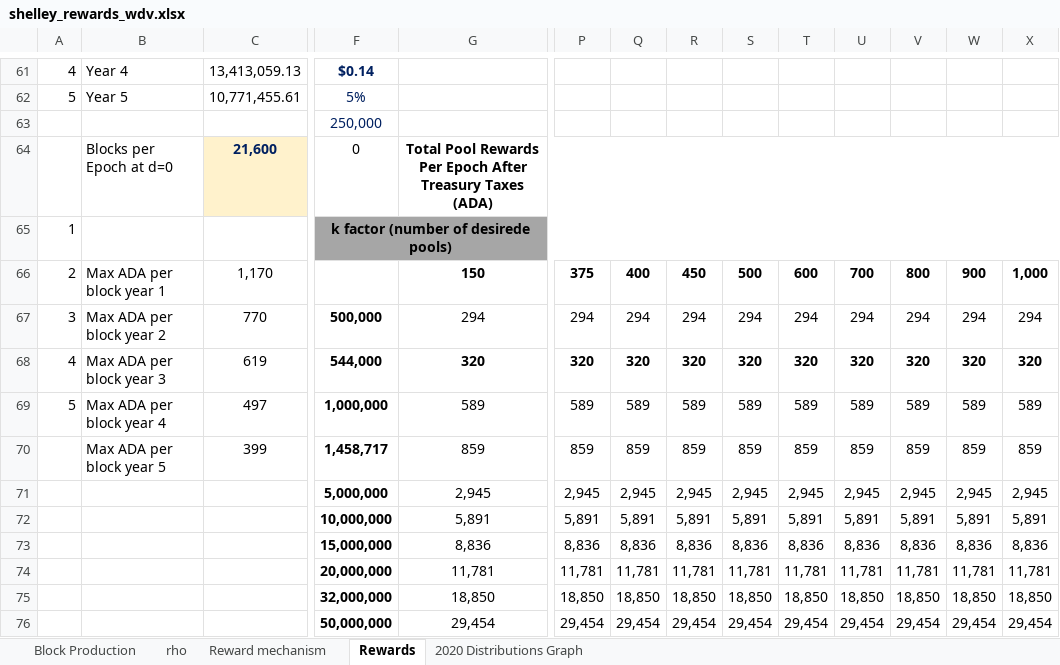
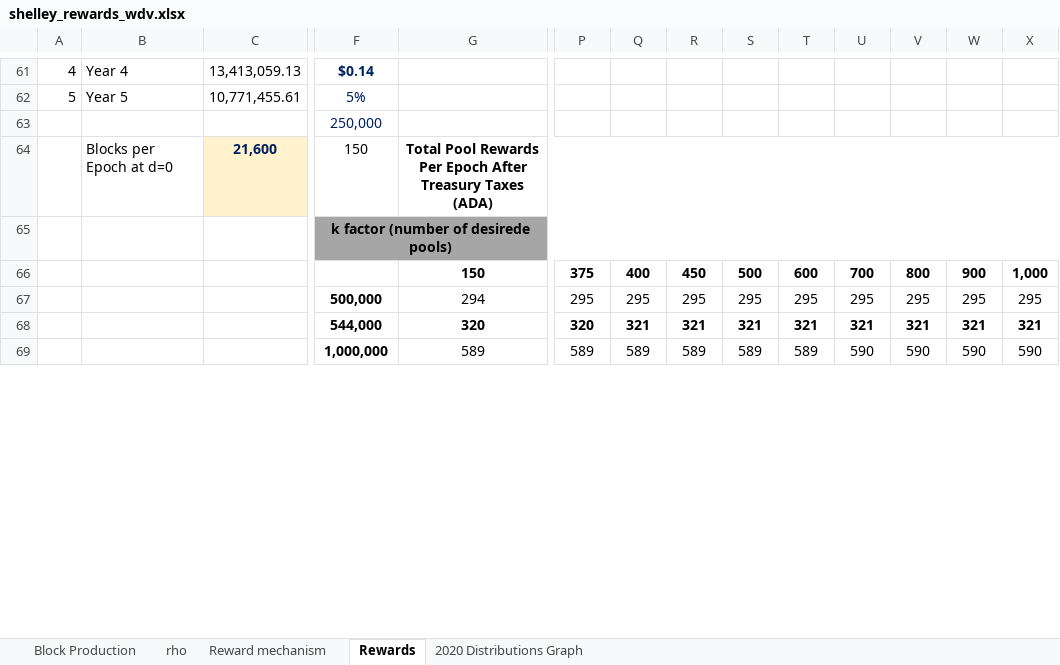
Before and after one commit to hashedbits/Cardano, an Excel workbook: shelley_rewards_wdv.xlsx, sheet Rewards, drawn as a sheet; only a part is shown, gaps mark what is left out; values as stored, in another font and other column widths than the file's, no borders; charts and pictures and conditional formats not drawn; removed rows and columns are numbered as before the commit, all else as after; rows hold the shown columns only; the diff covers the shown part only; the diff names each change by its address in the sheet, - before the commit and + after, or states it on an @@ line.

Commit message:
fixed missing nOps numbers

```diff
--- a/shelley_rewards_wdv.xlsx (sheet Rewards)
+++ b/shelley_rewards_wdv.xlsx (sheet Rewards)
-F64: 0
+F64: 150
-A65: 1
+A65: (empty)
-A66: 2
+A66: (empty)
-B66: Max ADA per block year 1
+B66: (empty)
-C66: 1,170
+C66: (empty)
-row 67: 3 | Max ADA per block year 2 | 770 | 500,000 | 294 | 294 | 294 | 294 | 294 | 294 | 294 | 294 | 294 | 294
+row 67:  |  |  | 500,000 | 294 | 295 | 295 | 295 | 295 | 295 | 295 | 295 | 295 | 295
-A68: 4
+A68: (empty)
-B68: Max ADA per block year 3
+B68: (empty)
-C68: 619
+C68: (empty)
-Q68: 320
+Q68: 321
-R68: 320
+R68: 321
-S68: 320
+S68: 321
-T68: 320
+T68: 321
-U68: 320
+U68: 321
-V68: 320
+V68: 321
-W68: 320
+W68: 321
-X68: 320
+X68: 321
-A69: 5
+A69: (empty)
-B69: Max ADA per block year 4
+B69: (empty)
-C69: 497
+C69: (empty)
-U69: 589
+U69: 590
-V69: 589
+V69: 590
-W69: 589
+W69: 590
-X69: 589
+X69: 590
-row 70:  | Max ADA per block year 5 | 399 | 1,458,717 | 859 | 859 | 859 | 859 | 859 | 859 | 859 | 859 | 859 | 859
-row 71:  |  |  | 5,000,000 | 2,945 | 2,945 | 2,945 | 2,945 | 2,945 | 2,945 | 2,945 | 2,945 | 2,945 | 2,945
-row 72:  |  |  | 10,000,000 | 5,891 | 5,891 | 5,891 | 5,891 | 5,891 | 5,891 | 5,891 | 5,891 | 5,891 | 5,891
-row 73:  |  |  | 15,000,000 | 8,836 | 8,836 | 8,836 | 8,836 | 8,836 | 8,836 | 8,836 | 8,836 | 8,836 | 8,836
-row 74:  |  |  | 20,000,000 | 11,781 | 11,781 | 11,781 | 11,781 | 11,781 | 11,781 | 11,781 | 11,781 | 11,781 | 11,781
-row 75:  |  |  | 32,000,000 | 18,850 | 18,850 | 18,850 | 18,850 | 18,850 | 18,850 | 18,850 | 18,850 | 18,850 | 18,850
-row 76:  |  |  | 50,000,000 | 29,454 | 29,454 | 29,454 | 29,454 | 29,454 | 29,454 | 29,454 | 29,454 | 29,454 | 29,454
```
Also changed, not shown: 25 added rows, 18 removed rows and 3 edited cells elsewhere in this sheet, sheet Block Production, formulas that keep their value, charts or pictures.
